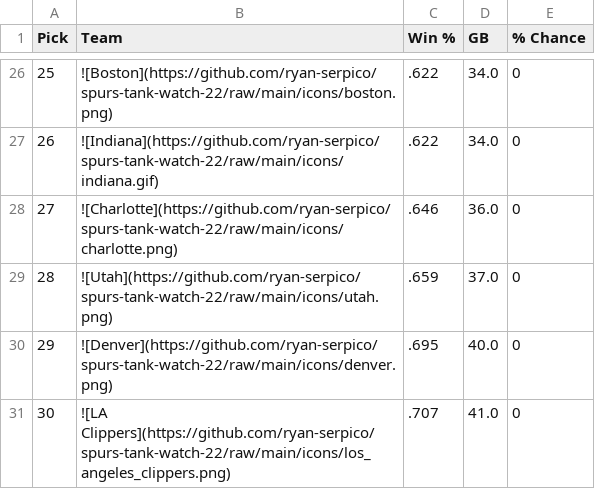
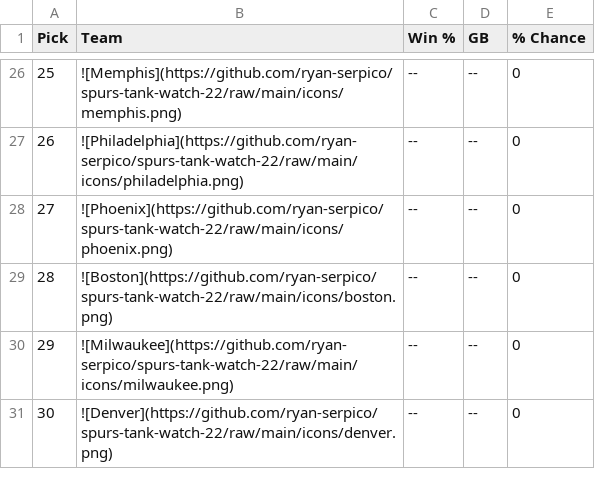
Before and after one commit to ryan-serpico/spurs-tank-watch-22, a CSV file: output/standings.csv, drawn as a sheet; only a part is shown, gaps mark what is left out; the diff covers the shown part only.

```diff
--- a/output/standings.csv
+++ b/output/standings.csv
@@ -26,6 +26,6 @@ Pick,Team,Win %,GB,% Chance
-25,![Boston](https://github.com/ryan-serpico/spurs-tank-watch-22/raw/main/icons/boston.png),.622,34.0,0
-26,![Indiana](https://github.com/ryan-serpico/spurs-tank-watch-22/raw/main/icons/indiana.gif),.622,34.0,0
-27,![Charlotte](https://github.com/ryan-serpico/spurs-tank-watch-22/raw/main/icons/charlotte.png),.646,36.0,0
-28,![Utah](https://github.com/ryan-serpico/spurs-tank-watch-22/raw/main/icons/utah.png),.659,37.0,0
-29,![Denver](https://github.com/ryan-serpico/spurs-tank-watch-22/raw/main/icons/denver.png),.695,40.0,0
-30,![LA Clippers](https://github.com/ryan-serpico/spurs-tank-watch-22/raw/main/icons/los_angeles_clippers.png),.707,41.0,0
+25,![Memphis](https://github.com/ryan-serpico/spurs-tank-watch-22/raw/main/icons/memphis.png),--,--,0
+26,![Philadelphia](https://github.com/ryan-serpico/spurs-tank-watch-22/raw/main/icons/philadelphia.png),--,--,0
+27,![Phoenix](https://github.com/ryan-serpico/spurs-tank-watch-22/raw/main/icons/phoenix.png),--,--,0
+28,![Boston](https://github.com/ryan-serpico/spurs-tank-watch-22/raw/main/icons/boston.png),--,--,0
+29,![Milwaukee](https://github.com/ryan-serpico/spurs-tank-watch-22/raw/main/icons/milwaukee.png),--,--,0
+30,![Denver](https://github.com/ryan-serpico/spurs-tank-watch-22/raw/main/icons/denver.png),--,--,0
```
Also changed, not shown: 4 added rows, 4 removed rows and 62 edited cells elsewhere in this file, 3 other files.
